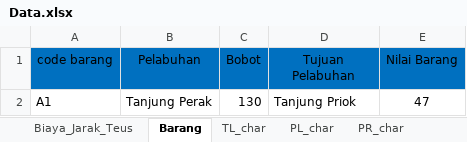
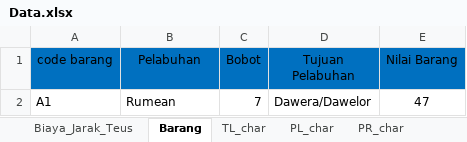
Before and after one commit to wanggor/GA-Jaringan-Kapal, an Excel workbook: data/Data.xlsx, sheet Barang, drawn as a sheet; values as stored, in another font and other column widths than the file's, no borders; the diff names each change by its address in the sheet, - before the commit and + after, or states it on an @@ line.

```diff
--- a/data/Data.xlsx (sheet Barang)
+++ b/data/Data.xlsx (sheet Barang)
-B2 (Pelabuhan): Tanjung Perak
+B2 (Pelabuhan): Rumean
-C2 (Bobot): 130
+C2 (Bobot): 7
-D2 (Tujuan Pelabuhan): Tanjung Priok
+D2 (Tujuan Pelabuhan): Dawera/Dawelor
```
Also changed, not shown: sheet wave_status, 2 other files.
